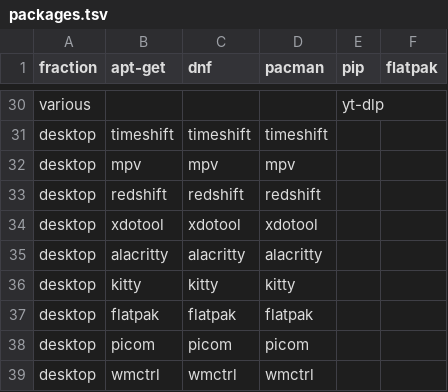
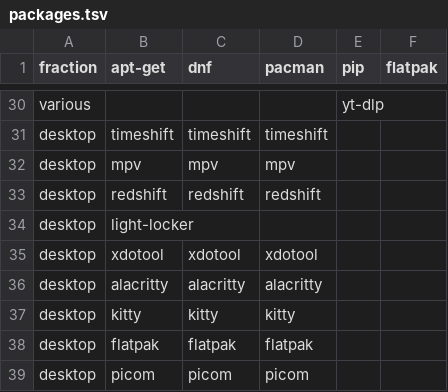
Before and after one commit to LokiLuciferase/dotfiles, a TSV file: scripts/01_meta/01_setup/data/packages.tsv, drawn as a sheet; only a part is shown, gaps mark what is left out; the shorter side is filled out with more unchanged rows; the diff names each change by its address in the sheet, - before the commit and + after, or states it on an @@ line.

Commit message:
add light-locker as default lockscreen where available - this fixes broken screen locking under LM 21

```diff
--- a/scripts/01_meta/01_setup/data/packages.tsv
+++ b/scripts/01_meta/01_setup/data/packages.tsv
+row 34: desktop | light-locker
```
Also changed, not shown: 2 other files.
